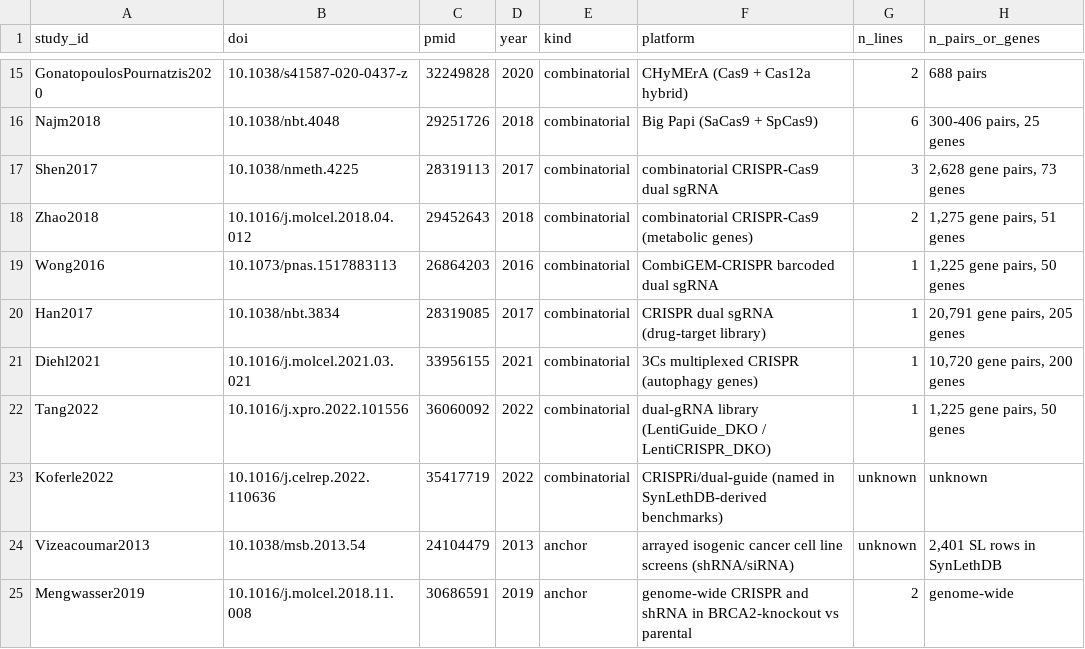
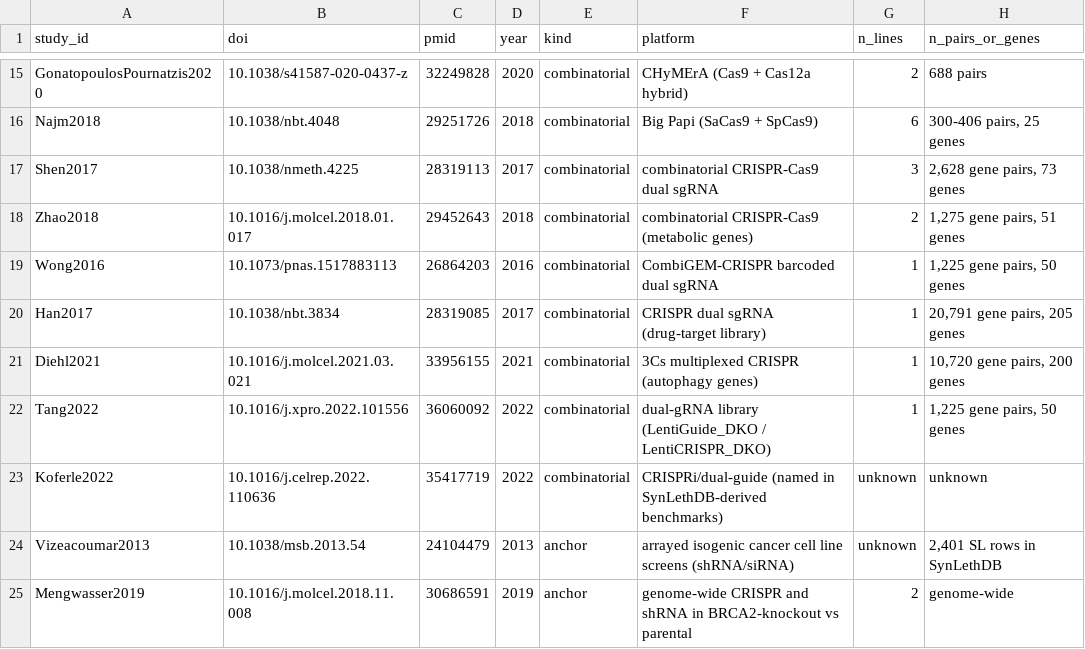
Before and after one commit to ENNCELADUS/gene-perturbation-prediction, a CSV file: configs/benchmarks/sl_studies.csv, drawn as a sheet; only a part is shown, gaps mark what is left out; the diff names each change by its address in the sheet, - before the commit and + after, or states it on an @@ line.

```diff
--- a/configs/benchmarks/sl_studies.csv
+++ b/configs/benchmarks/sl_studies.csv
-B18 (doi): 10.1016/j.molcel.2018.04.012
+B18 (doi): 10.1016/j.molcel.2018.01.017
```
Also changed, not shown: 4 other files.
